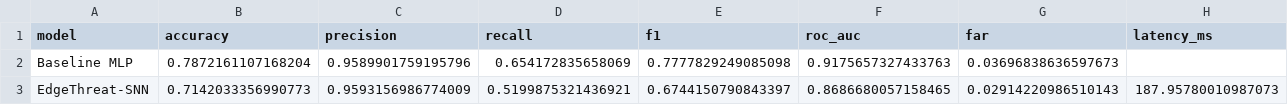
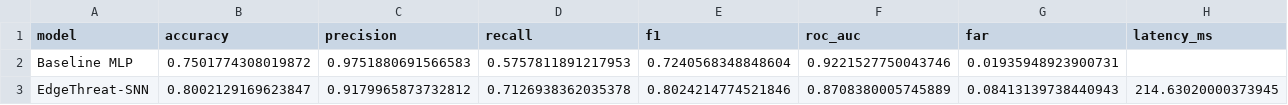
Before and after one commit to VishalSelvarasu/EdgeThreat-SNN, a CSV file: results/tables/model_comparison.csv, drawn as a sheet; only a part is shown; the diff covers the shown part only; the diff names each change by its address in the sheet, - before the commit and + after, or states it on an @@ line.

```diff
--- a/results/tables/model_comparison.csv
+++ b/results/tables/model_comparison.csv
-B2 (accuracy): 0.7872161107168204
+B2 (accuracy): 0.7501774308019872
-C2 (precision): 0.9589901759195796
+C2 (precision): 0.9751880691566583
-D2 (recall): 0.654172835658069
+D2 (recall): 0.5757811891217953
-E2 (f1): 0.7777829249085098
+E2 (f1): 0.7240568348848604
-F2 (roc_auc): 0.9175657327433763
+F2 (roc_auc): 0.9221527750043746
-G2 (far): 0.03696838636597673
+G2 (far): 0.01935948923900731
-B3 (accuracy): 0.7142033356990773
+B3 (accuracy): 0.8002129169623847
-C3 (precision): 0.9593156986774009
+C3 (precision): 0.9179965873732812
-D3 (recall): 0.5199875321436921
+D3 (recall): 0.7126938362035378
-E3 (f1): 0.6744150790843397
+E3 (f1): 0.8024214774521846
-F3 (roc_auc): 0.8686680057158465
+F3 (roc_auc): 0.8708380005745889
-G3 (far): 0.02914220986510143
+G3 (far): 0.08413139738440943
-H3 (latency_ms): 187.95780010987073
+H3 (latency_ms): 214.63020000373945
```
Also changed, not shown: 1 edited cell elsewhere in this file, 3 other files.
